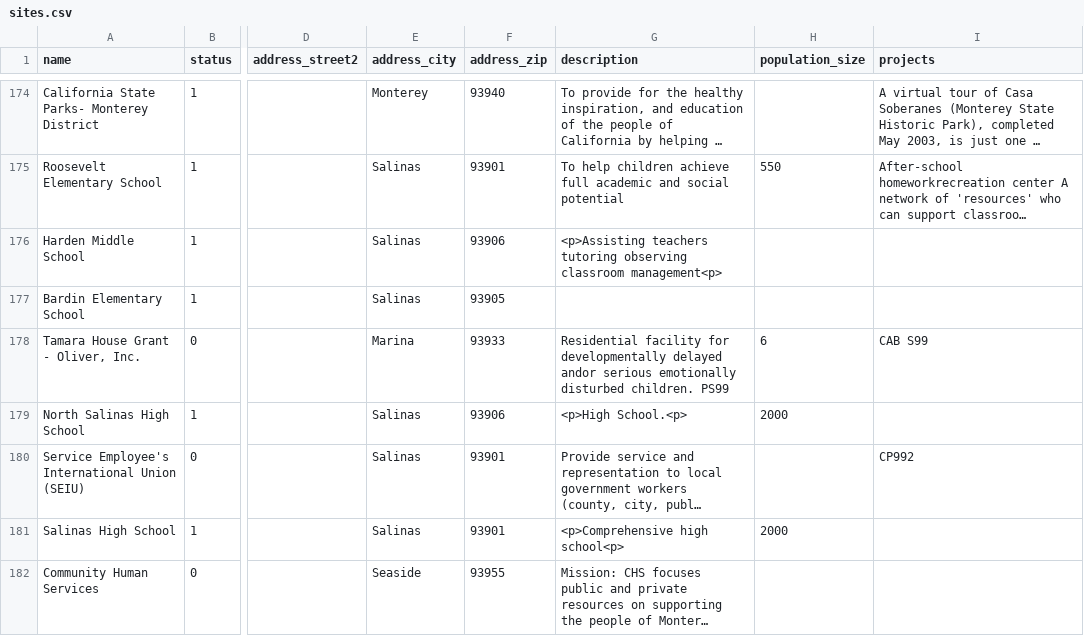
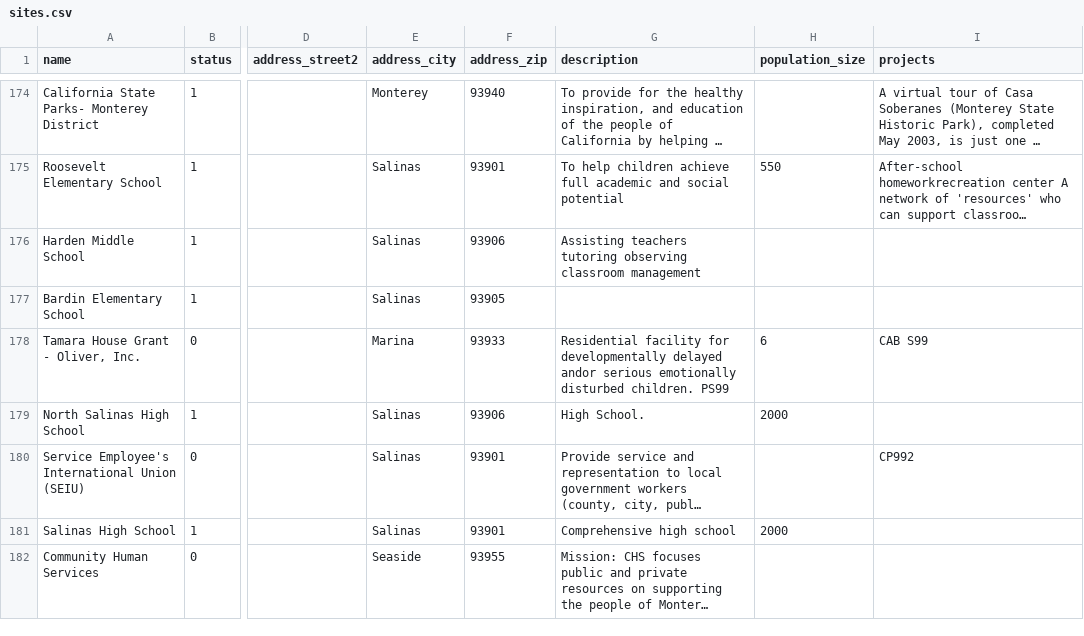
Before and after one commit to calstates4/s4project, a CSV file: modules/s4_features/s4_core/modules/s4_demo/data/sites.csv, drawn as a sheet; only a part is shown, gaps mark what is left out; long unchanged cells end in …; the diff covers the shown part only; the diff names each change by its address in the sheet, - before the commit and + after, or states it on an @@ line.

```diff
--- a/modules/s4_features/s4_core/modules/s4_demo/data/sites.csv
+++ b/modules/s4_features/s4_core/modules/s4_demo/data/sites.csv
-G176 (description): <p>Assisting teachers tutoring observing classroom management<p>
+G176 (description): Assisting teachers tutoring observing classroom management
-G179 (description): <p>High School.<p>
+G179 (description): High School.
-G181 (description): <p>Comprehensive high school<p>
+G181 (description): Comprehensive high school
```
Also changed, not shown: 10 removed rows and 110 edited cells elsewhere in this file.
